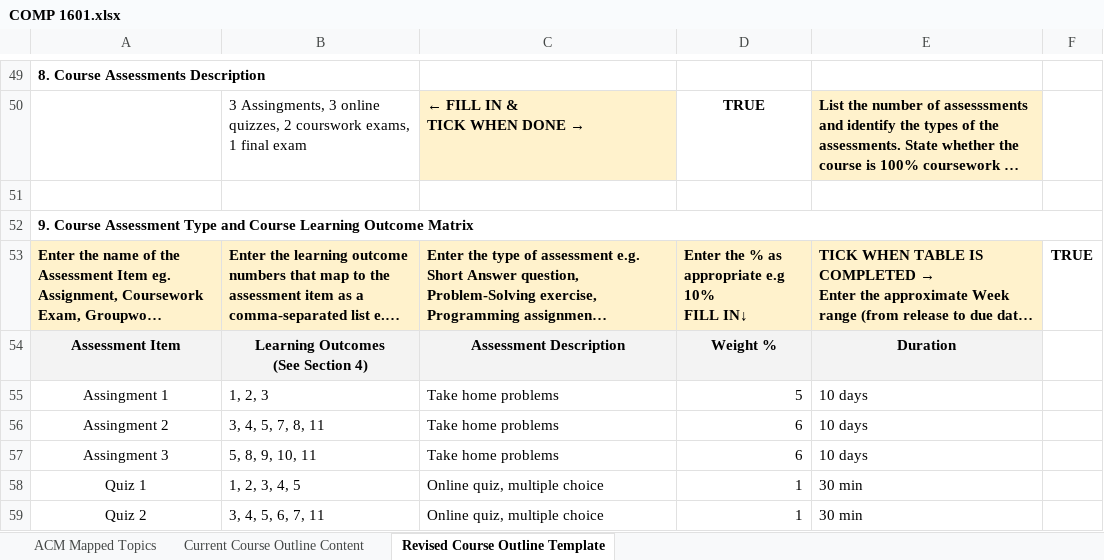
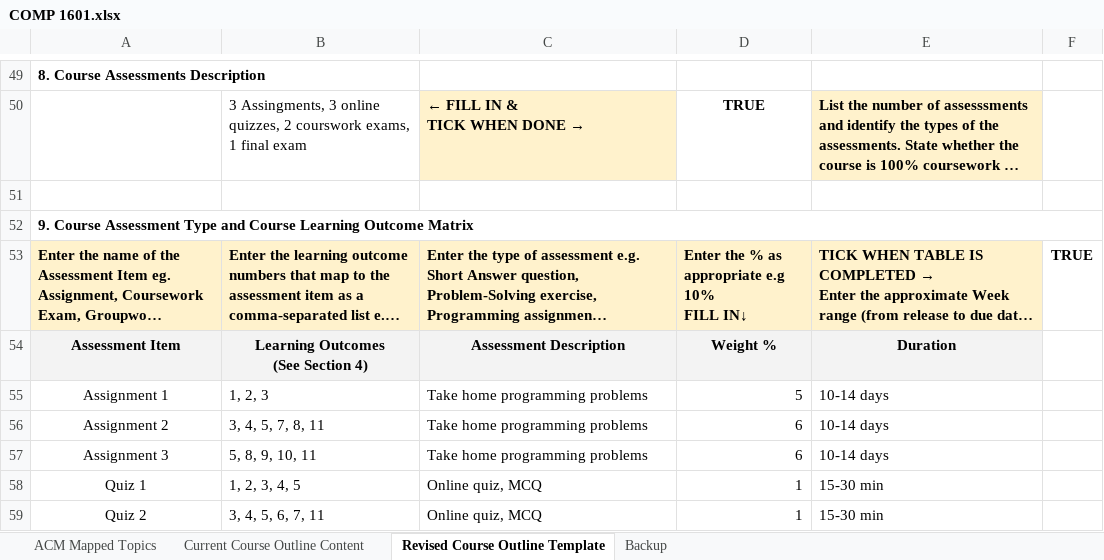
Before and after one commit to uwidcit/curriculum-tools, an Excel workbook: outlines/COMP 1601.xlsx, sheet Revised Course Outline Template, drawn as a sheet; only a part is shown, gaps mark what is left out; long unchanged cells end in …; values as stored, in another font and other column widths than the file's, no borders; the diff covers the shown part only; the diff names each change by its address in the sheet, - before the commit and + after, or states it on an @@ line.

Commit message:
parsed some outlines

```diff
--- a/outlines/COMP 1601.xlsx (sheet Revised Course Outline Template)
+++ b/outlines/COMP 1601.xlsx (sheet Revised Course Outline Template)
+sheet tab: Backup
-A55: Assingment 1
+A55: Assignment 1
-C55:C57: Take home problems
+C55:C57: Take home programming problems
-E55:E57: 10 days
+E55:E57: 10-14 days
-A56: Assingment 2
+A56: Assignment 2
-A57: Assingment 3
+A57: Assignment 3
-C58:C59: Online quiz, multiple choice
+C58:C59: Online quiz, MCQ
-E58:E59: 30 min
+E58:E59: 15-30 min
```
Also changed, not shown: 20 edited cells elsewhere in this sheet, 9 other files.
